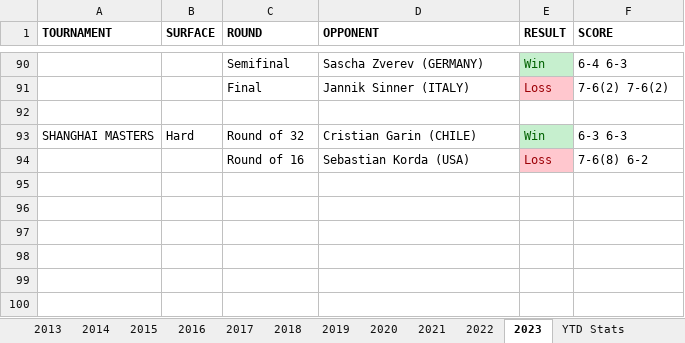
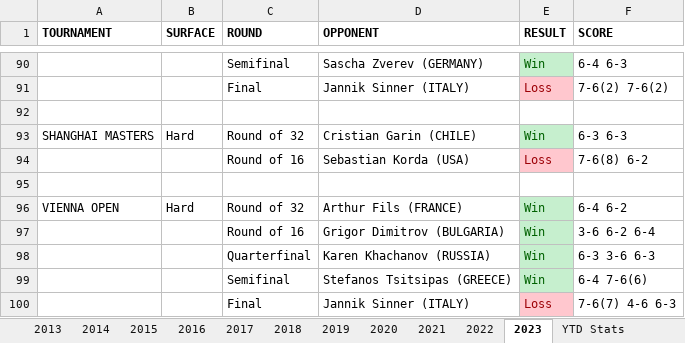
Before and after one commit to soumyavajjhala/soumyavajjhala.github.io, an Excel workbook: Tennis/ATP Tour/Daniil Medvedev.xlsx, sheet 2023, drawn as a sheet; only a part is shown, gaps mark what is left out; values as stored, in another font and other column widths than the file's, no borders; the diff names each change by its address in the sheet, - before the commit and + after, or states it on an @@ line.

Commit message:
Update tennis

```diff
--- a/Tennis/ATP Tour/Daniil Medvedev.xlsx (sheet 2023)
+++ b/Tennis/ATP Tour/Daniil Medvedev.xlsx (sheet 2023)
+row 95: (empty)
+row 96: VIENNA OPEN | Hard | Round of 32 | Arthur Fils (FRANCE) | Win | 6-4 6-2
+row 97:  |  | Round of 16 | Grigor Dimitrov (BULGARIA) | Win | 3-6 6-2 6-4
+row 98:  |  | Quarterfinal | Karen Khachanov (RUSSIA) | Win | 6-3 3-6 6-3
+row 99:  |  | Semifinal | Stefanos Tsitsipas (GREECE) | Win | 6-4 7-6(6)
+row 100:  |  | Final | Jannik Sinner (ITALY) | Loss | 7-6(7) 4-6 6-3
```
Also changed, not shown: sheet YTD Stats, charts or pictures, Tennis/ATP Tour/ATP YTD Winning Percentile Range Leaderboad.xlsx, 1 other file.
